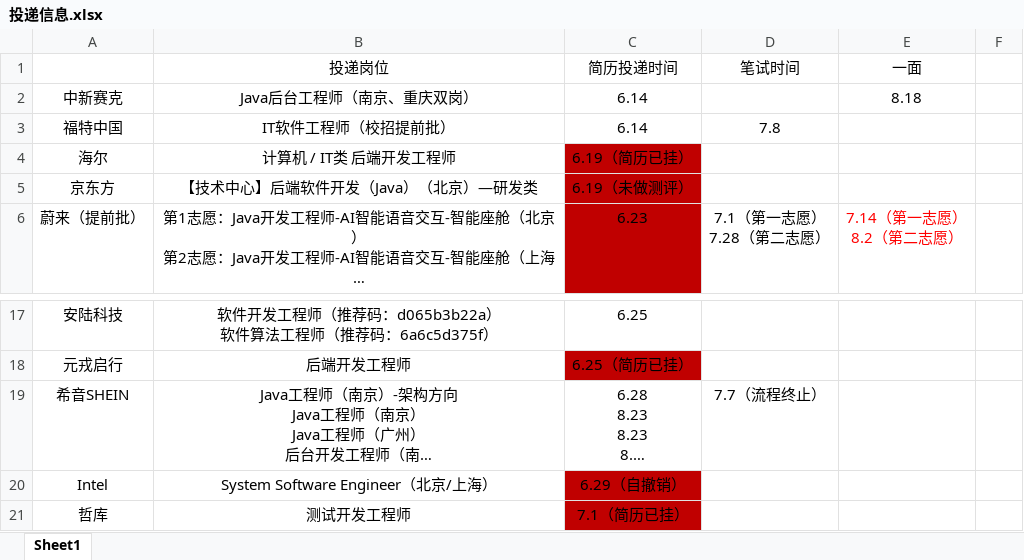
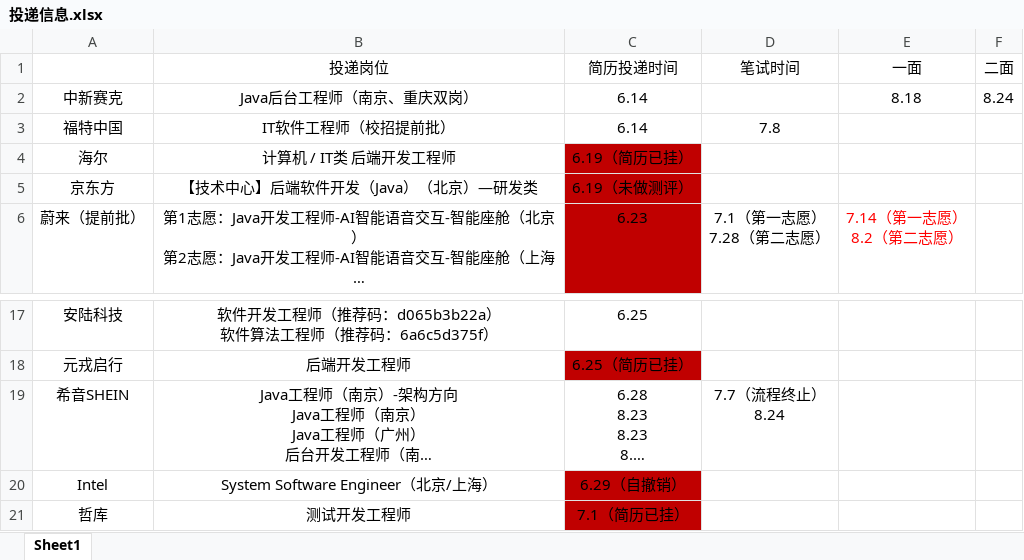
Before and after one commit to ParkHM17/Notes, an Excel workbook: 投递信息.xlsx, sheet Sheet1, drawn as a sheet; only a part is shown, gaps mark what is left out; long unchanged cells end in …; values as stored, in another font and other column widths than the file's, no borders; ↵ is a line break in a cell; the diff names each change by its address in the sheet, - before the commit and + after, or states it on an @@ line.

Commit message:
2022-08-24 lab

```diff
--- a/投递信息.xlsx (sheet Sheet1)
+++ b/投递信息.xlsx (sheet Sheet1)
-F1: (empty)
+F1: 二面
-F2 (二面): (empty)
+F2 (二面): 8.24
-D19 (笔试时间): 7.7（流程终止）
+D19 (笔试时间): 7.7（流程终止） ↵ 8.24
```
